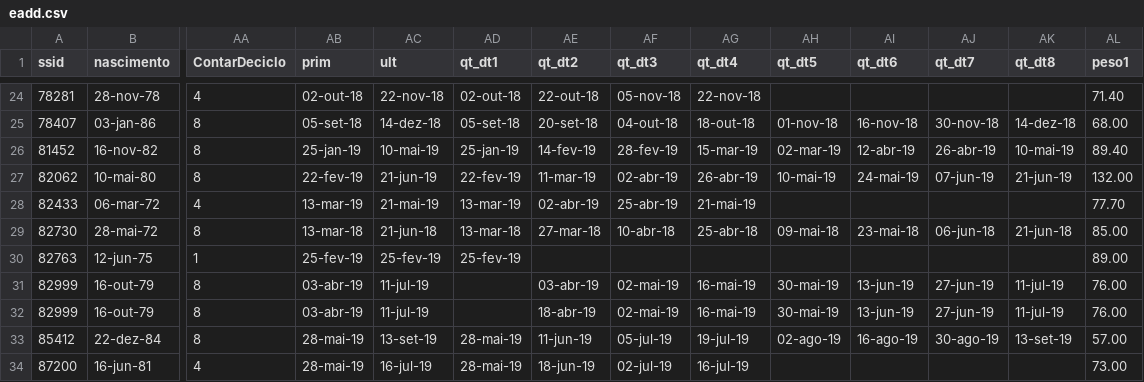
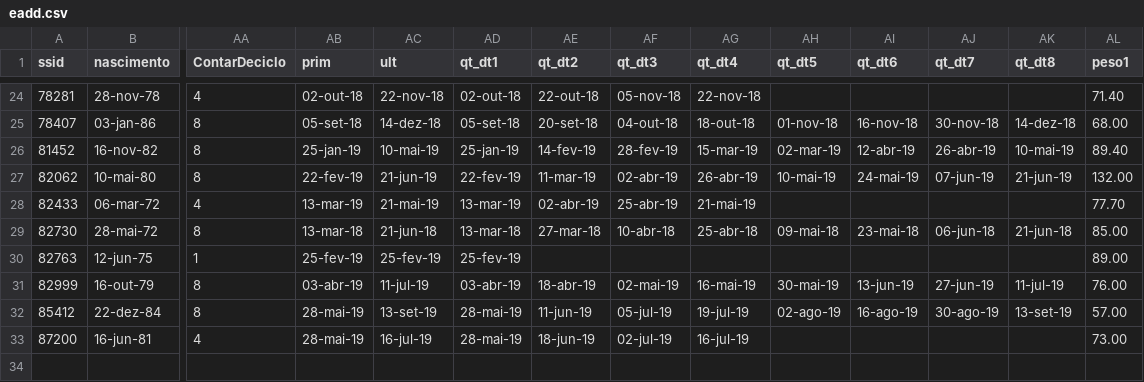
Before and after one commit to IsaSmall/myrepo, a CSV file: eadd.csv, drawn as a sheet; only a part is shown, gaps mark what is left out; removed rows and columns are numbered as before the commit, all else as after; rows hold the shown columns only; the diff names each change by its address in the sheet, - before the commit and + after, or states it on an @@ line.

Commit message:
correção no bd

```diff
--- a/eadd.csv
+++ b/eadd.csv
-row 31: 82999 | 16-out-79 | 8 | 03-abr-19 | 11-jul-19 |  | 03-abr-19 | 02-mai-19 | 16-mai-19 | 30-mai-19 | 13-jun-19 | 27-jun-19 | 11-jul-19 | 76.00
-AD31 (qt_dt1): (empty)
+AD31 (qt_dt1): 03-abr-19
```
